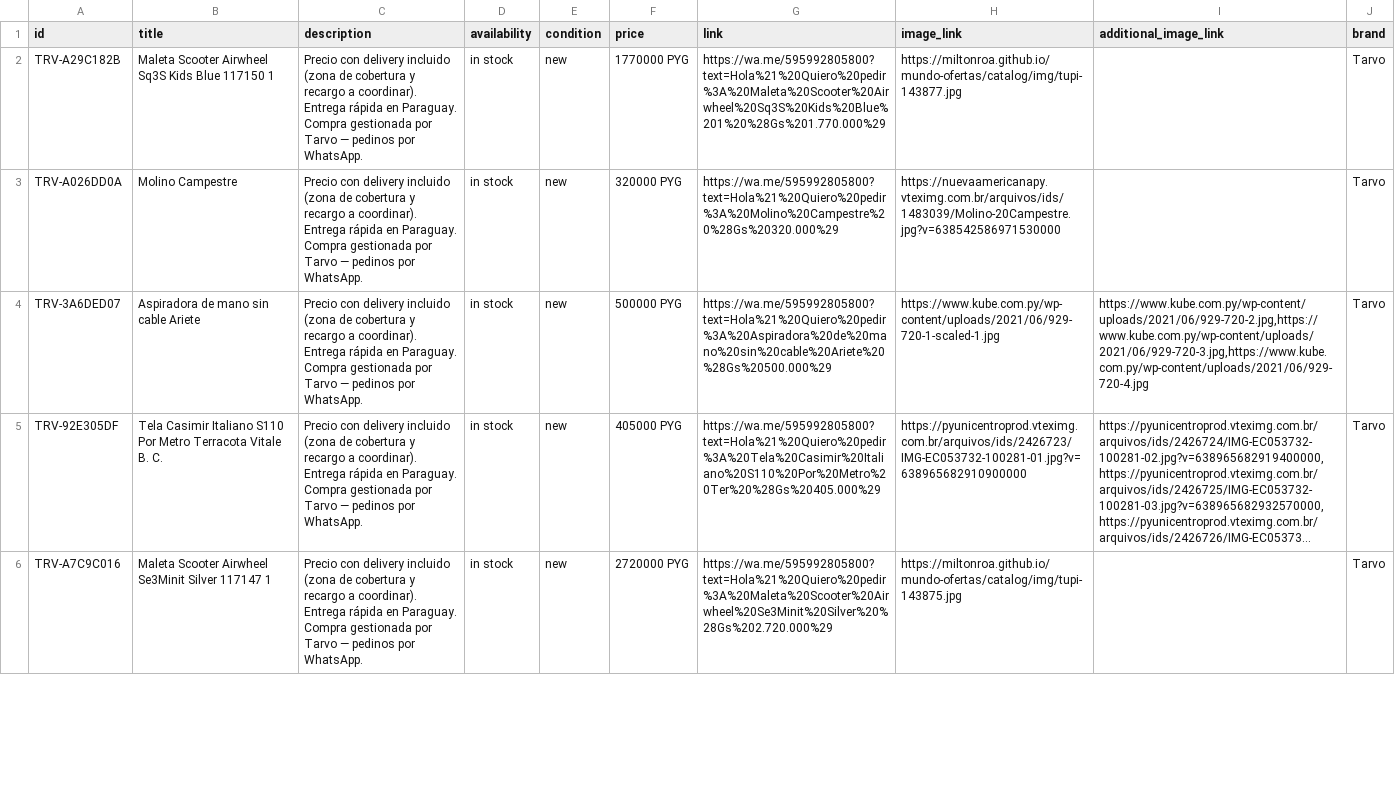
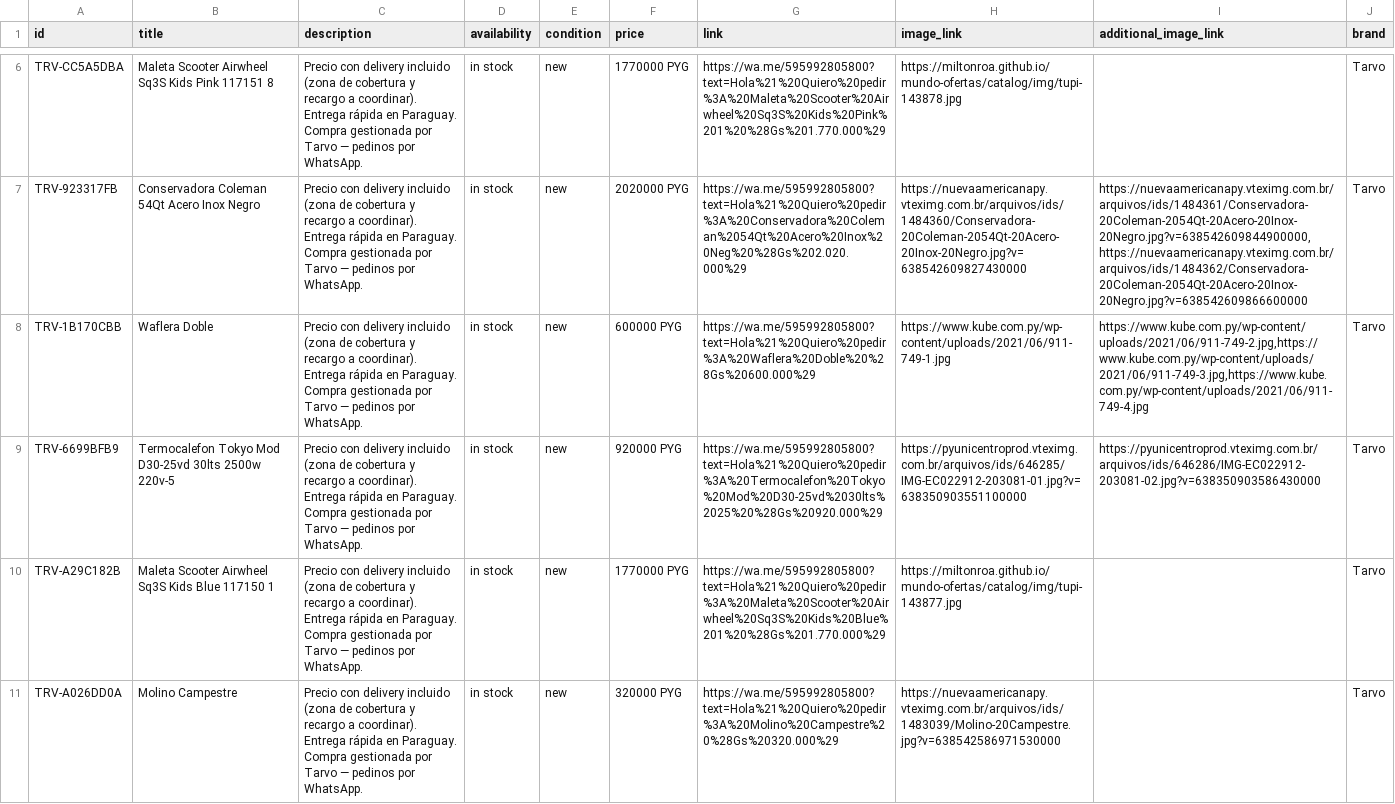
Before and after one commit to MiltonRoa/mundo-ofertas, a CSV file: catalog/catalog.csv, drawn as a sheet; only a part is shown, gaps mark what is left out; the shorter side is filled out with more unchanged rows; long unchanged cells end in …; the diff covers the shown part only; the diff names each change by its address in the sheet, - before the commit and + after, or states it on an @@ line.

Commit message:
catalogo: 402 productos

```diff
--- a/catalog/catalog.csv
+++ b/catalog/catalog.csv
+row 6: TRV-CC5A5DBA | Maleta Scooter Airwheel Sq3S Kids Pink 117151 8 | Precio con delivery incluido (zona de cobertura y recargo a coordinar). Entrega rápida en Paraguay. Compra gestionada por Tarvo — pedinos por WhatsApp. | in stock | new | 1770000 PYG | https://wa.me/595992805800?text=Hola%21%20Quiero%20pedir%3A%20Maleta%20Scooter%20Airwheel%20Sq3S%20Kids%20Pink%201%20%28Gs%201.770.000%29 | https://miltonroa.github.io/mundo-ofertas/catalog/img/tupi-143878.jpg |  | Tarvo
+row 7: TRV-923317FB | Conservadora Coleman 54Qt Acero Inox Negro | Precio con delivery incluido (zona de cobertura y recargo a coordinar). Entrega rápida en Paraguay. Compra gestionada por Tarvo — pedinos por WhatsApp. | in stock | new | 2020000 PYG | https://wa.me/595992805800?text=Hola%21%20Quiero%20pedir%3A%20Conservadora%20Coleman%2054Qt%20Acero%20Inox%20Neg%20%28Gs%202.020.000%29 | https://nuevaamericanapy.vteximg.com.br/arquivos/ids/1484360/Conservadora-20Coleman-2054Qt-20Acero-20Inox-20Negro.jpg?v=638542609827430000 | https://nuevaamericanapy.vteximg.com.br/arquivos/ids/1484361/Conservadora-20Coleman-2054Qt-20Acero-20Inox-20Negro.jpg?v=638542609844900000,https://nuevaamericanapy.vteximg.com.br/arquivos/ids/1484362/Conservadora-20Coleman-2054Qt-20Acero-20Inox-20Negro.jpg?v=638542609866600000 | Tarvo
+row 8: TRV-1B170CBB | Waflera Doble | Precio con delivery incluido (zona de cobertura y recargo a coordinar). Entrega rápida en Paraguay. Compra gestionada por Tarvo — pedinos por WhatsApp. | in stock | new | 600000 PYG | https://wa.me/595992805800?text=Hola%21%20Quiero%20pedir%3A%20Waflera%20Doble%20%28Gs%20600.000%29 | https://www.kube.com.py/wp-content/uploads/2021/06/911-749-1.jpg | https://www.kube.com.py/wp-content/uploads/2021/06/911-749-2.jpg,https://www.kube.com.py/wp-content/uploads/2021/06/911-749-3.jpg,https://www.kube.com.py/wp-content/uploads/2021/06/911-749-4.jpg | Tarvo
+row 9: TRV-6699BFB9 | Termocalefon Tokyo Mod D30-25vd 30lts 2500w 220v-5 | Precio con delivery incluido (zona de cobertura y recargo a coordinar). Entrega rápida en Paraguay. Compra gestionada por Tarvo — pedinos por WhatsApp. | in stock | new | 920000 PYG | https://wa.me/595992805800?text=Hola%21%20Quiero%20pedir%3A%20Termocalefon%20Tokyo%20Mod%20D30-25vd%2030lts%2025%20%28Gs%20920.000%29 | https://pyunicentroprod.vteximg.com.br/arquivos/ids/646285/IMG-EC022912-203081-01.jpg?v=638350903551100000 | https://pyunicentroprod.vteximg.com.br/arquivos/ids/646286/IMG-EC022912-203081-02.jpg?v=638350903586430000 | Tarvo
```
Also changed, not shown: 4 added rows elsewhere in this file.
